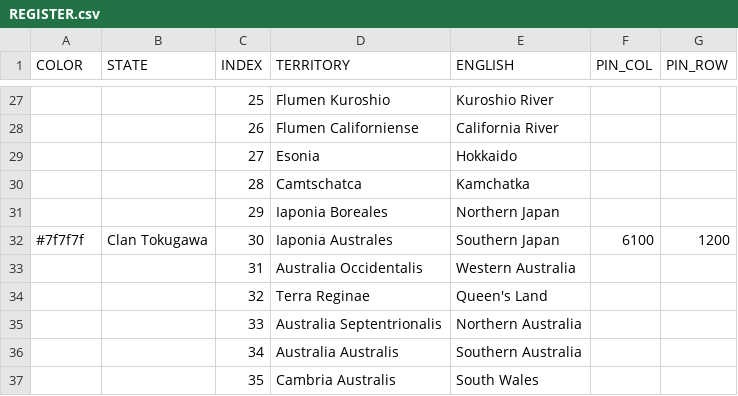
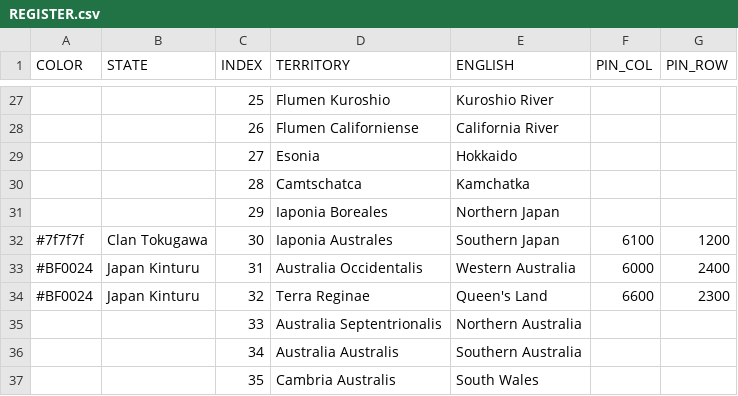
Before and after one commit to MountAye/map-nationstates-philosophers, a CSV file: REGISTER.csv, drawn as a sheet; only a part is shown, gaps mark what is left out.

Commit message:
add Japan Kinturu

```diff
--- a/REGISTER.csv
+++ b/REGISTER.csv
@@ -32,4 +32,4 @@ COLOR,STATE,INDEX,TERRITORY,ENGLISH,PIN_COL,PIN_ROW
 #7f7f7f,Clan Tokugawa,30,Iaponia Australes,Southern Japan,6100,1200
-,,31,Australia Occidentalis,Western Australia,,
-,,32,Terra Reginae,Queen's Land,,
+#BF0024,Japan Kinturu,31,Australia Occidentalis,Western Australia,6000,2400
+#BF0024,Japan Kinturu,32,Terra Reginae,Queen's Land,6600,2300
 ,,33,Australia Septentrionalis,Northern Australia,,
```
Also changed, not shown: 1 other file.
